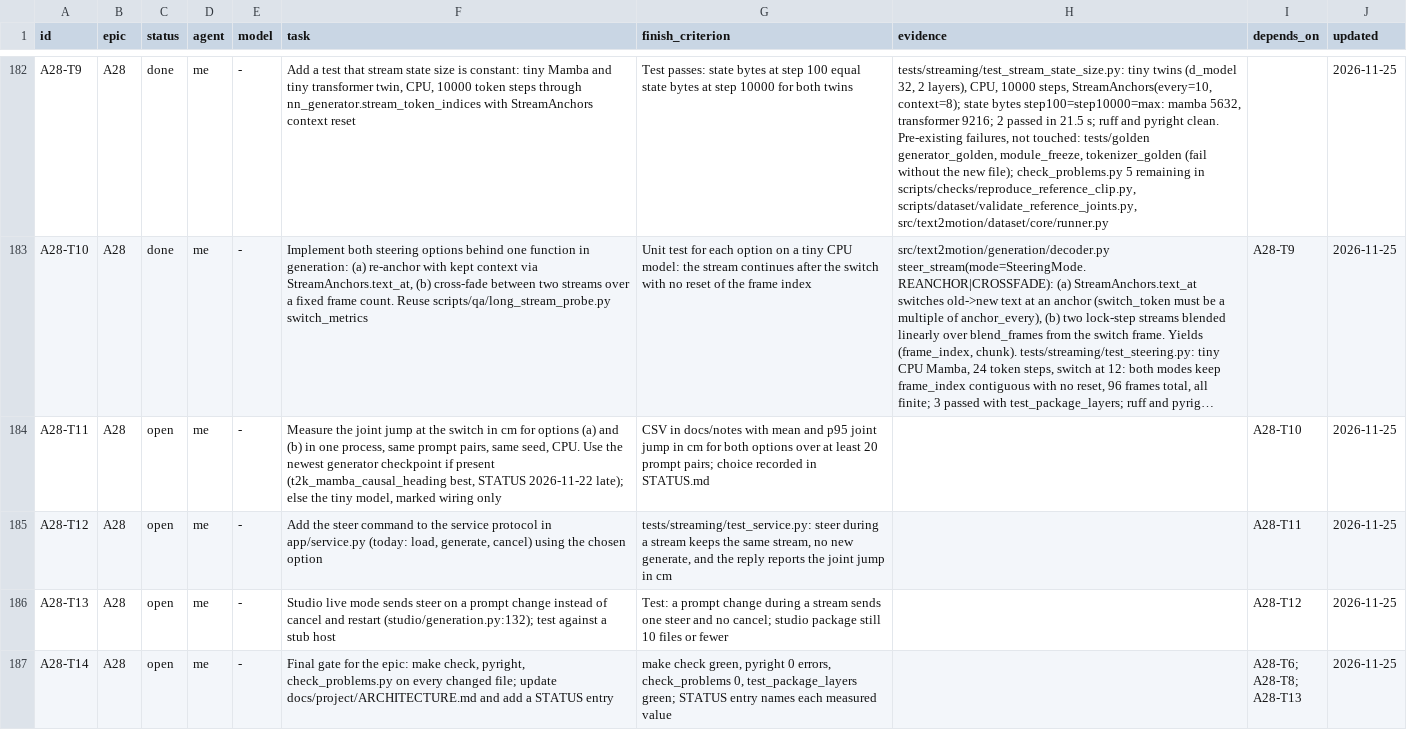
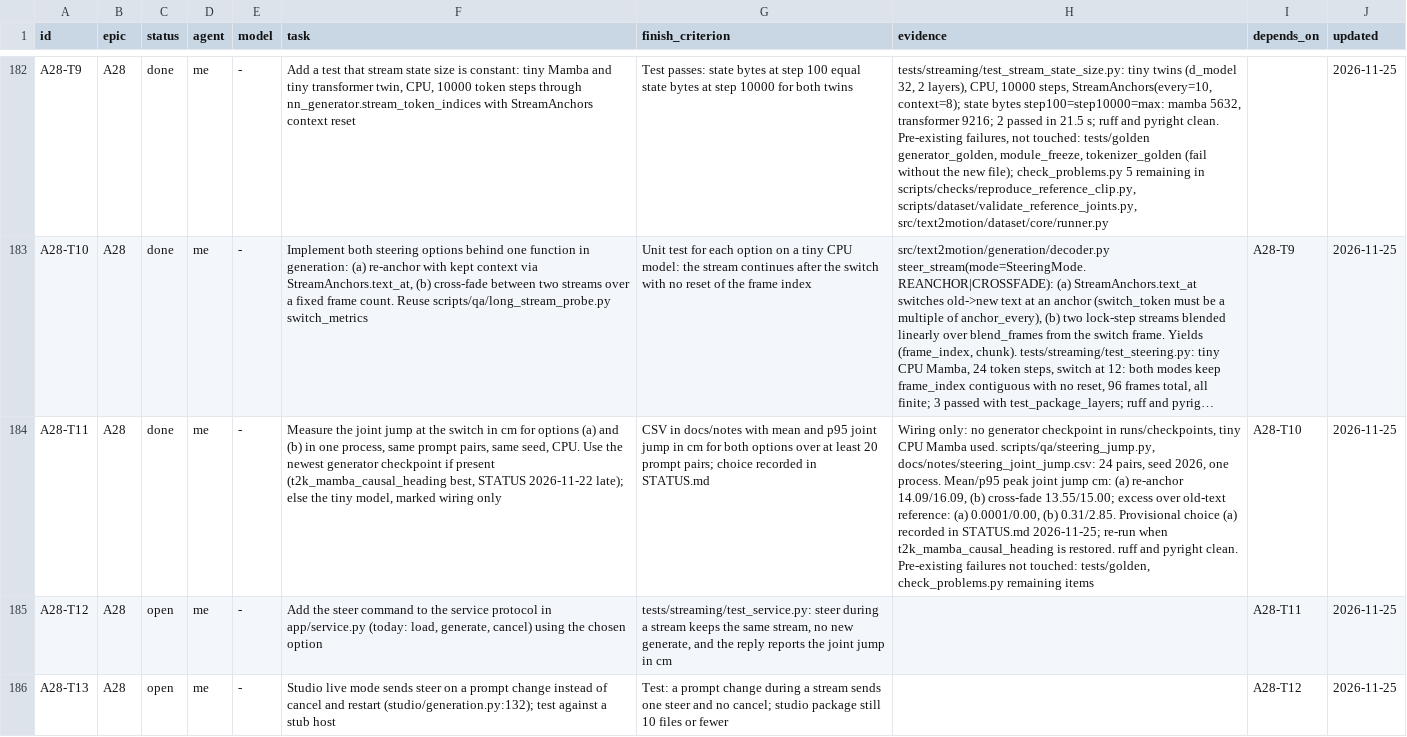
Before and after one commit to CatalinButacu/GenAI-Text2Motion, a CSV file: docs/project/epic_tasks.csv, drawn as a sheet; only a part is shown, gaps mark what is left out; the shorter side is filled out with more unchanged rows; long unchanged cells end in …; the diff names each change by its address in the sheet, - before the commit and + after, or states it on an @@ line.

Commit message:
A28-T11 steering joint jump: 24 pairs on the tiny CPU model (wiring only); mean/p95 peak step cm re-anchor 14.09/16.09, cross-fade 13.55/15.00; provisional choice re-anchor

```diff
--- a/docs/project/epic_tasks.csv
+++ b/docs/project/epic_tasks.csv
-C184 (status): open
+C184 (status): done
-H184 (evidence): (empty)
+H184 (evidence): Wiring only: no generator checkpoint in runs/checkpoints, tiny CPU Mamba used. scripts/qa/steering_jump.py, docs/notes/steering_joint_jump.csv: 24 pairs, seed 2026, one process. Mean/p95 peak joint jump cm: (a) re-anchor 14.09/16.09, (b) cross-fade 13.55/15.00; excess over old-text reference: (a) 0.0001/0.00, (b) 0.31/2.85. Provisional choice (a) recorded in STATUS.md 2026-11-25; re-run when t2k_mamba_causal_heading is restored. ruff and pyright clean. Pre-existing failures not touched: tests/golden, check_problems.py remaining items
```
Also changed, not shown: 3 other files.
